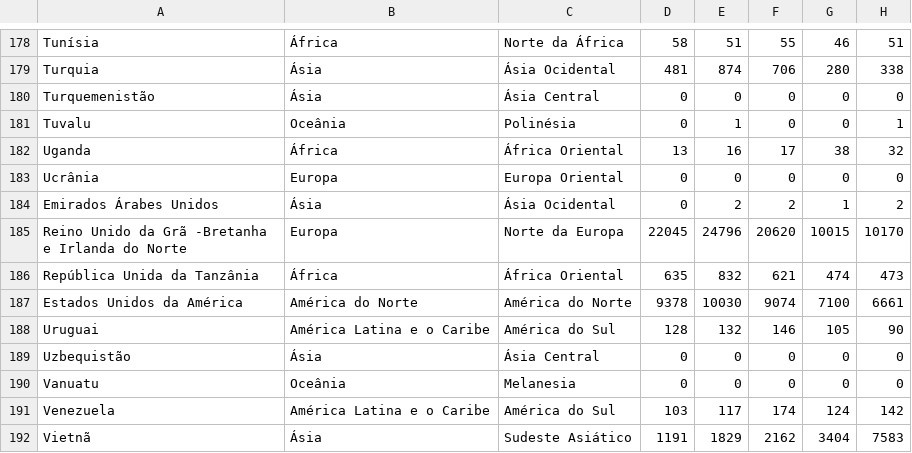
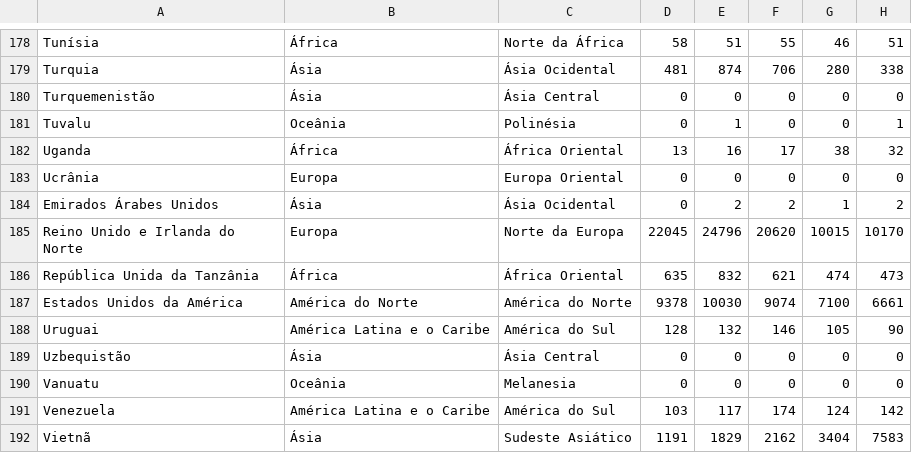
Before and after one commit to alura-cursos/bibliotecas_visualizacao, a CSV file: Dados/imigrantes_canada.csv, drawn as a sheet; only a part is shown, gaps mark what is left out; the diff names each change by its address in the sheet, - before the commit and + after, or states it on an @@ line.

Commit message:
Update imigrantes_canada.csv

```diff
--- a/Dados/imigrantes_canada.csv
+++ b/Dados/imigrantes_canada.csv
-A185: Reino Unido da Grã -Bretanha e Irlanda do Norte
+A185: Reino Unido e Irlanda do Norte
```
